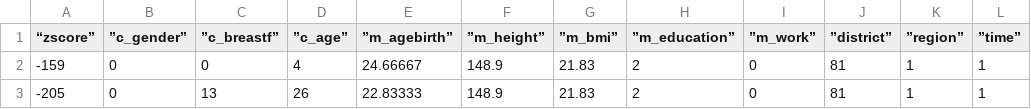
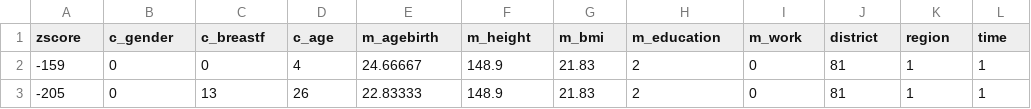
Before and after one commit to jmsocuellamos/DatosBIOTEC, a CSV file: ML_ANCOV/ancov_06.csv (was ML_ANCOV/zambia_height92.csv), drawn as a sheet; only a part is shown.

Commit message:
Update and rename zambia_height92.csv to ancov_06.csv

```diff
--- a/ML_ANCOV/zambia_height92.csv
+++ b/ML_ANCOV/ancov_06.csv
@@ -1,2 +1,2 @@
-“zscore”,”c_gender”,”c_breastf”,”c_age”,”m_agebirth”,”m_height”,”m_bmi”,”m_education”,”m_work”,”district”,”region”,”time”
+zscore,c_gender,c_breastf,c_age,m_agebirth,m_height,m_bmi,m_education,m_work,district,region,time
 -159,0,0,4,24.66667,148.9,21.83,2,0,81,1,1
```
